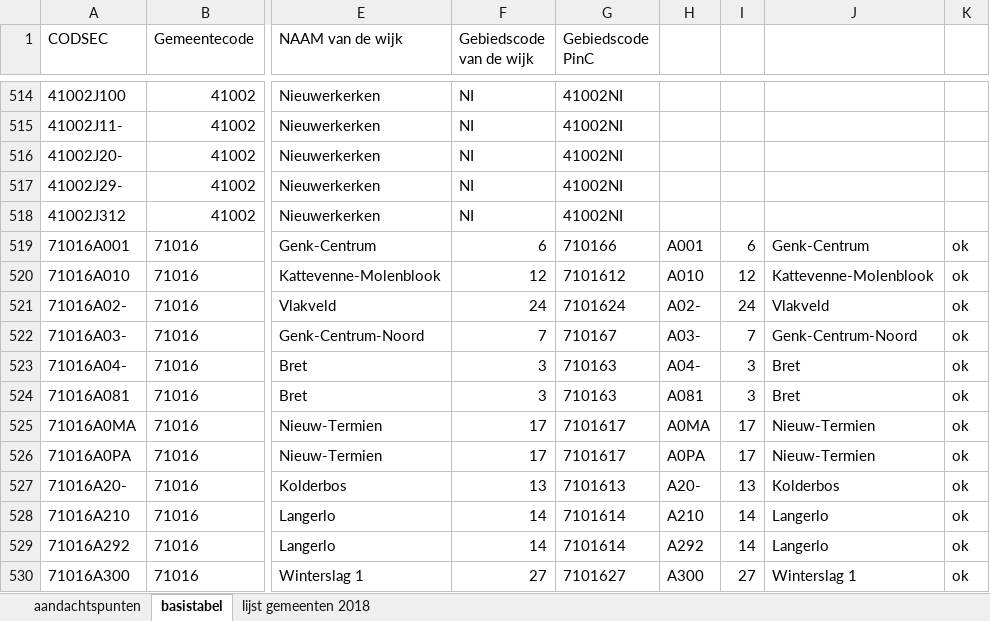
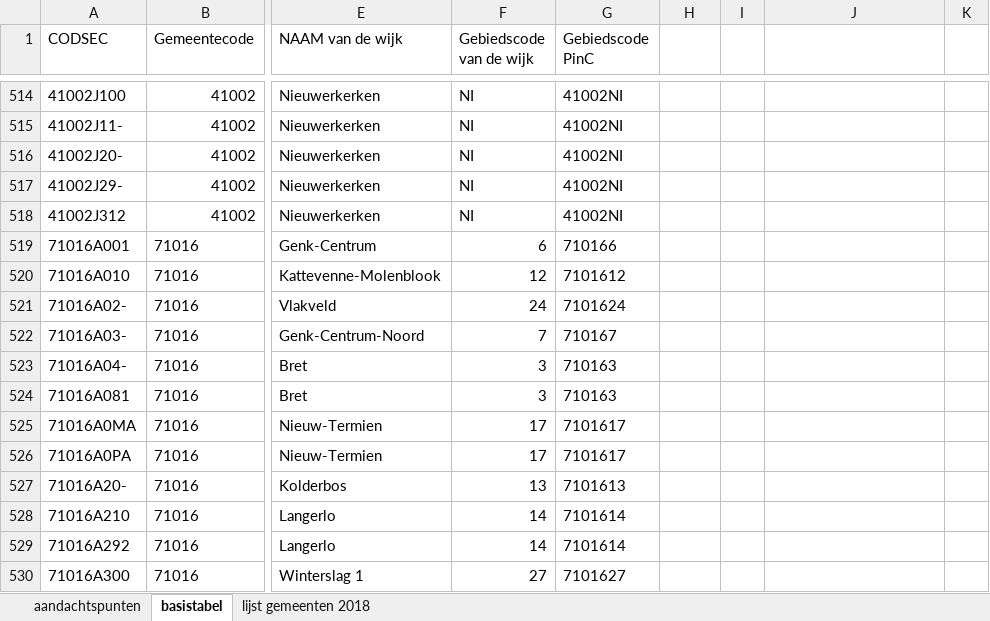
Before and after one commit to provinciesincijfers/gebiedsniveaus, an Excel workbook: gemeente_statsec_wijken/gemeentegedragen_wijken.xlsx, sheet basistabel, drawn as a sheet; only a part is shown, gaps mark what is left out; values as stored, in another font and other column widths than the file's, no borders; the diff covers the shown part only; the diff names each change by its address in the sheet, - before the commit and + after, or states it on an @@ line.

Commit message:
kleine correctie en beter overzich

```diff
--- a/gemeente_statsec_wijken/gemeentegedragen_wijken.xlsx (sheet basistabel)
+++ b/gemeente_statsec_wijken/gemeentegedragen_wijken.xlsx (sheet basistabel)
-H519: A001
+H519: (empty)
-I519: 6
+I519: (empty)
-J519: Genk-Centrum
+J519: (empty)
-K519:K530: ok
+K519:K530: (empty)
-H520: A010
+H520: (empty)
-I520: 12
+I520: (empty)
-J520: Kattevenne-Molenblook
+J520: (empty)
-H521: A02-
+H521: (empty)
-I521: 24
+I521: (empty)
-J521: Vlakveld
+J521: (empty)
-H522: A03-
+H522: (empty)
-I522: 7
+I522: (empty)
-J522: Genk-Centrum-Noord
+J522: (empty)
-H523: A04-
+H523: (empty)
-I523:I524: 3
+I523:I524: (empty)
-J523:J524: Bret
+J523:J524: (empty)
-H524: A081
+H524: (empty)
-H525: A0MA
+H525: (empty)
-I525:I526: 17
+I525:I526: (empty)
-J525:J526: Nieuw-Termien
+J525:J526: (empty)
-H526: A0PA
+H526: (empty)
-H527: A20-
+H527: (empty)
-I527: 13
+I527: (empty)
-J527: Kolderbos
+J527: (empty)
-H528: A210
+H528: (empty)
-I528:I529: 14
+I528:I529: (empty)
-J528:J529: Langerlo
+J528:J529: (empty)
-H529: A292
+H529: (empty)
-H530: A300
+H530: (empty)
-I530: 27
+I530: (empty)
-J530: Winterslag 1
+J530: (empty)
```
Also changed, not shown: 164 edited cells elsewhere in this sheet, sheet aandachtspunten.
